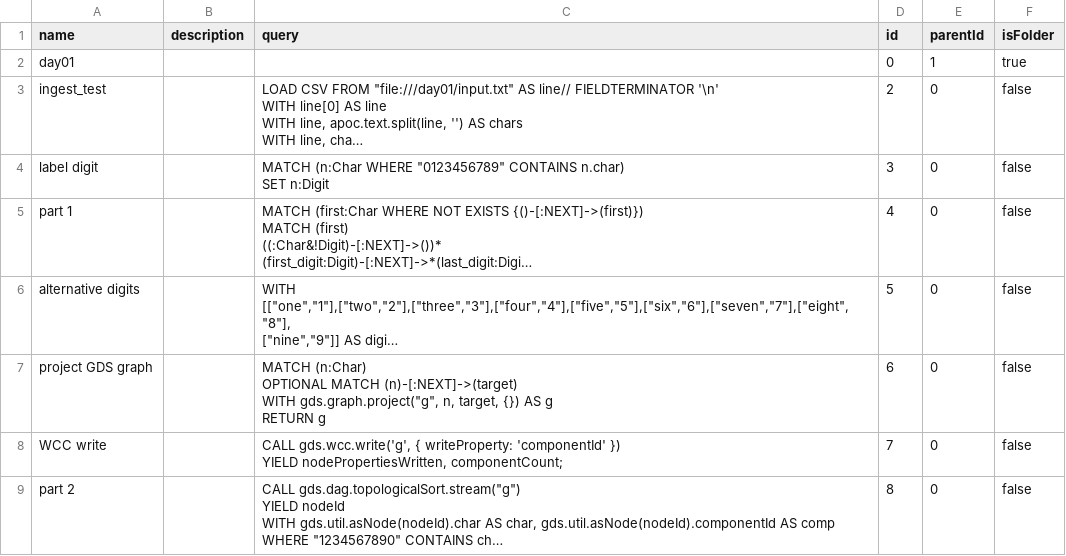
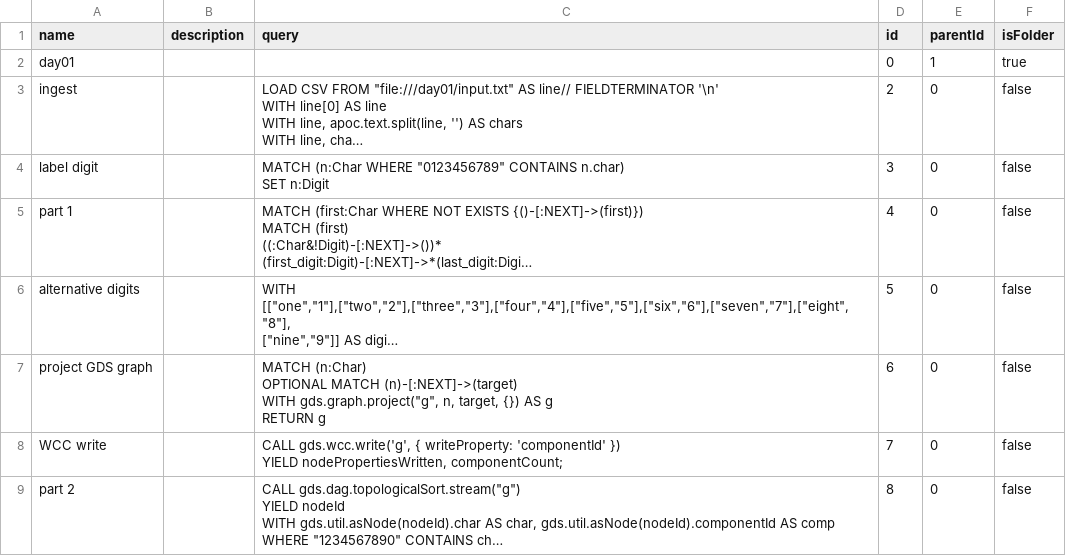
Before and after one commit to halftermeyer/AoC-2023, a CSV file: day01/day_01_neo4j_workspace_bookmarks.csv, drawn as a sheet; long unchanged cells end in …; the diff names each change by its address in the sheet, - before the commit and + after, or states it on an @@ line.

Commit message:
typo

```diff
--- a/day01/day_01_neo4j_workspace_bookmarks.csv
+++ b/day01/day_01_neo4j_workspace_bookmarks.csv
-A3 (name): ingest_test
+A3 (name): ingest
```
